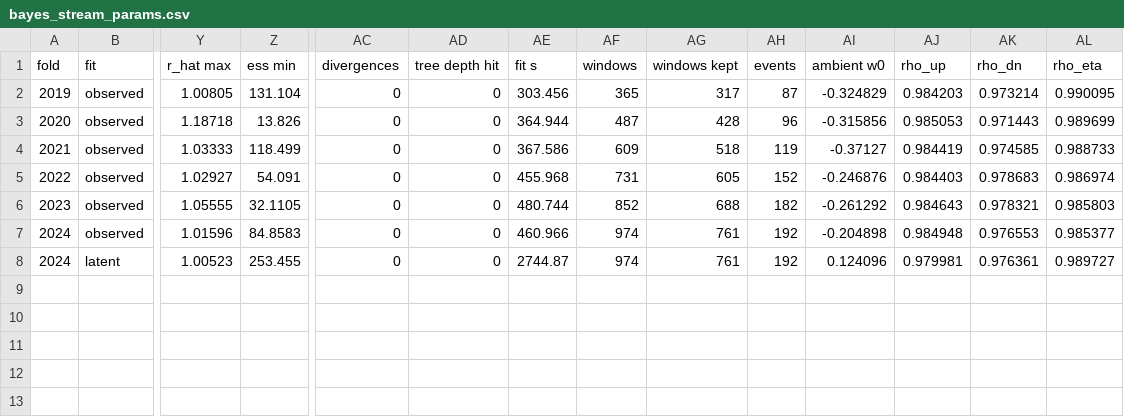
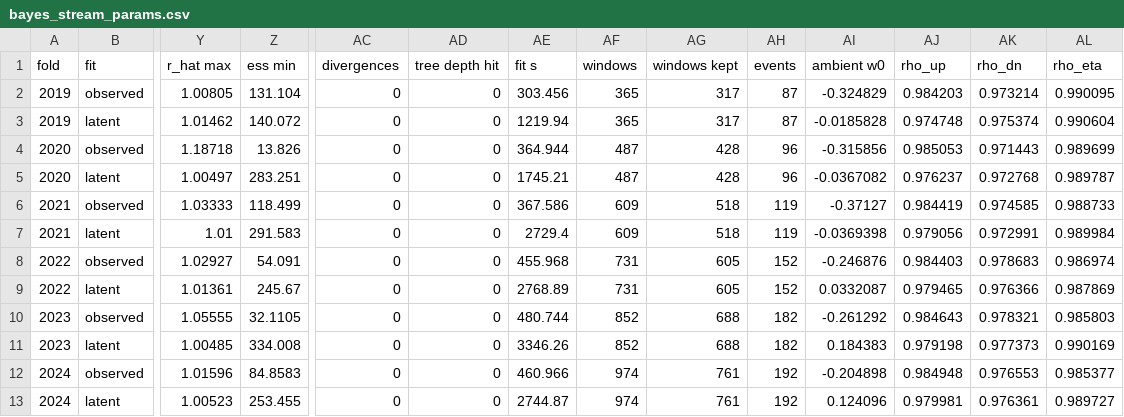
Before and after one commit to chingozhatinashe/benchlab-competition, a CSV file: src/experiments/bayes_stream_params.csv, drawn as a sheet; only a part is shown, gaps mark what is left out; rows hold the shown columns only; the diff names each change by its address in the sheet, - before the commit and + after, or states it on an @@ line.

```diff
--- a/src/experiments/bayes_stream_params.csv
+++ b/src/experiments/bayes_stream_params.csv
+row 3: 2019 | latent | 1.01462 | 140.072 | 0 | 0 | 1219.94 | 365 | 317 | 87 | -0.0185828 | 0.974748 | 0.975374 | 0.990604
+row 5: 2020 | latent | 1.00497 | 283.251 | 0 | 0 | 1745.21 | 487 | 428 | 96 | -0.0367082 | 0.976237 | 0.972768 | 0.989787
+row 7: 2021 | latent | 1.01 | 291.583 | 0 | 0 | 2729.4 | 609 | 518 | 119 | -0.0369398 | 0.979056 | 0.972991 | 0.989984
+row 9: 2022 | latent | 1.01361 | 245.67 | 0 | 0 | 2768.89 | 731 | 605 | 152 | 0.0332087 | 0.979465 | 0.976366 | 0.987869
+row 11: 2023 | latent | 1.00485 | 334.008 | 0 | 0 | 3346.26 | 852 | 688 | 182 | 0.184383 | 0.979198 | 0.977373 | 0.990169
```
Also changed, not shown: src/experiments/bayes_stream.csv, 1 other file.
